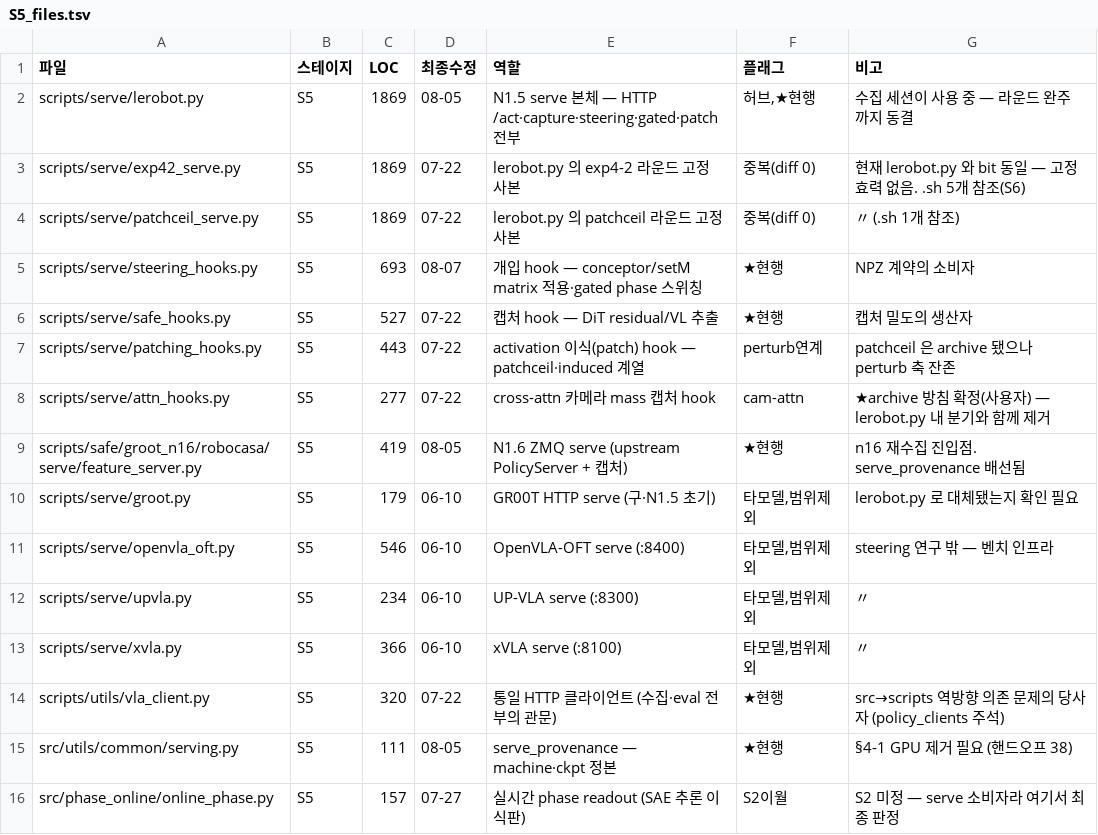
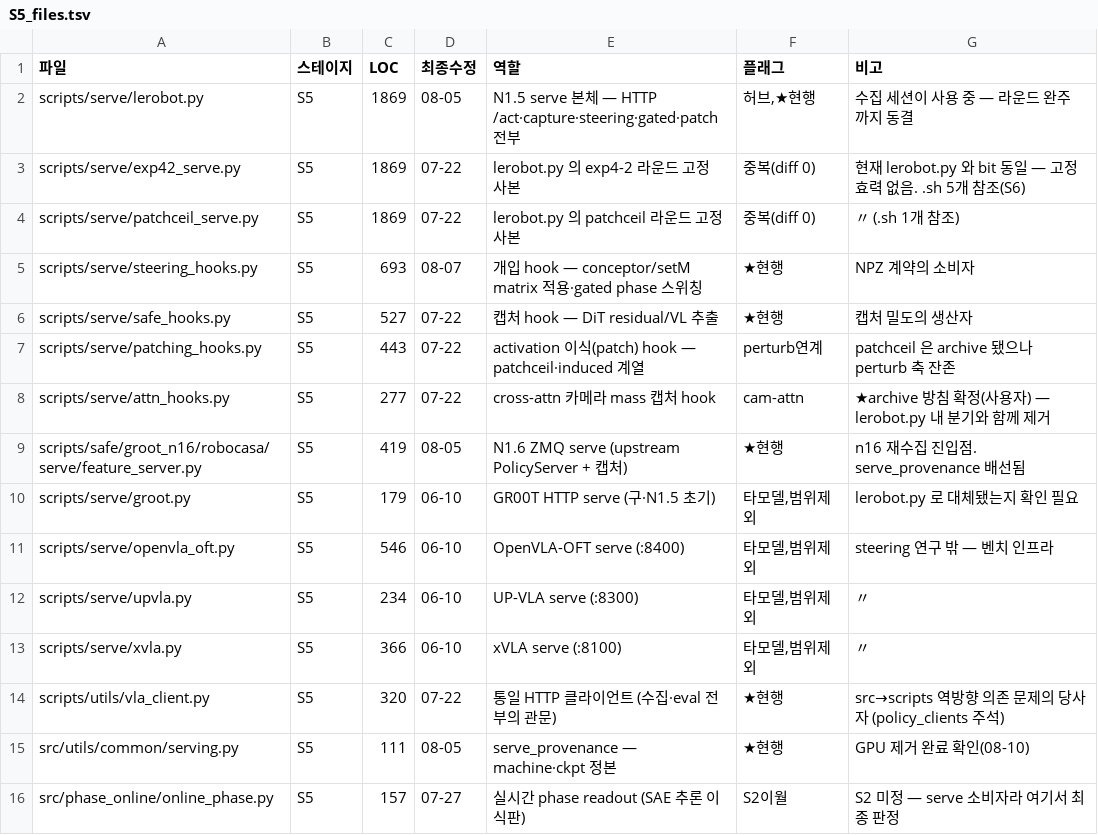
Before and after one commit to hanyangtae/temporal_vla, a TSV file: docs/review/S5_files.tsv, drawn as a sheet.

```diff
--- a/docs/review/S5_files.tsv
+++ b/docs/review/S5_files.tsv
@@ -14,3 +14,3 @@ scripts/serve/xvla.py	S5	366	06-10	xVLA serve (:8100)	타모델,범위제외	〃
 scripts/utils/vla_client.py	S5	320	07-22	통일 HTTP 클라이언트 (수집·eval 전부의 관문)	★현행	src→scripts 역방향 의존 문제의 당사자 (policy_clients 주석)
-src/utils/common/serving.py	S5	111	08-05	serve_provenance — machine·ckpt 정본	★현행	§4-1 GPU 제거 필요 (핸드오프 38)
+src/utils/common/serving.py	S5	111	08-05	serve_provenance — machine·ckpt 정본	★현행	GPU 제거 완료 확인(08-10)
 src/phase_online/online_phase.py	S5	157	07-27	실시간 phase readout (SAE 추론 이식판)	S2이월	S2 미정 — serve 소비자라 여기서 최종 판정
```
Also changed, not shown: docs/review/LEDGER.tsv, 4 other files.
